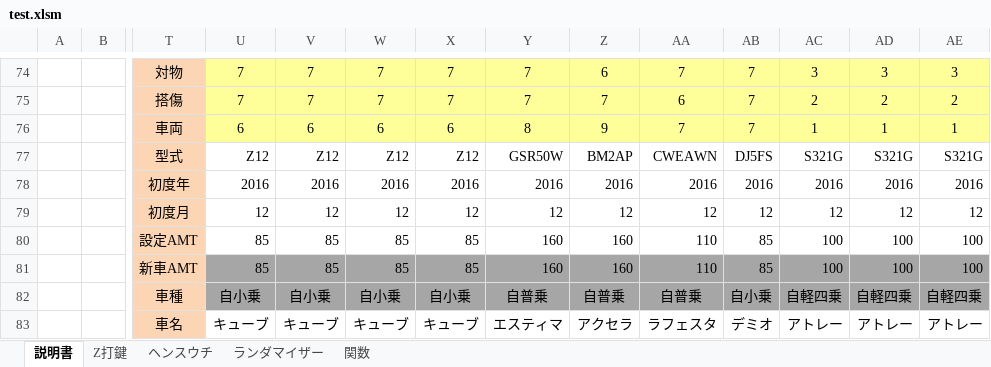
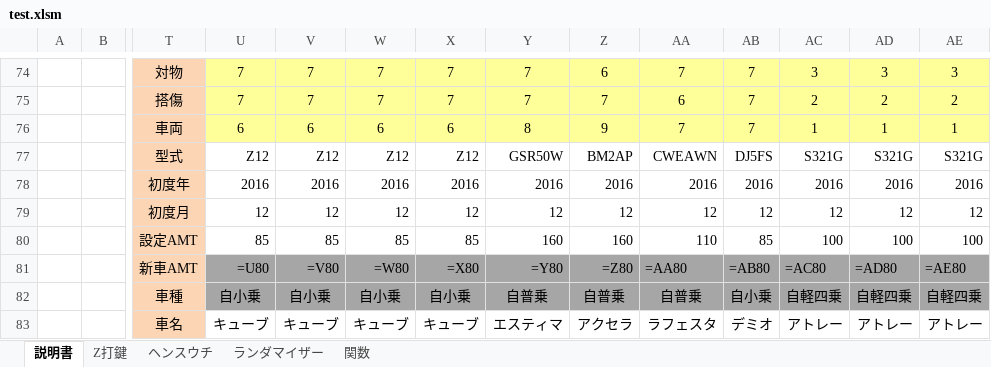
Before and after one commit to s-shohin/Z, an Excel workbook: test.xlsm, sheet 説明書, drawn as a sheet; only a part is shown, gaps mark what is left out; values as stored, in another font and other column widths than the file's, no borders; formulas without a stored value are shown as written; charts and pictures not drawn; removed rows and columns are numbered as before the commit, all else as after; rows hold the shown columns only; the diff covers the shown part only; the diff names each change by its address in the sheet, - before the commit and + after, or states it on an @@ line.

```diff
--- a/test.xlsm (sheet 説明書)
+++ b/test.xlsm (sheet 説明書)
-row 81:  |  | 新車AMT | 85 | 85 | 85 | 85 | 160 | 160 | 110 | 85 | 100 | 100 | 100
+row 81:  |  | 新車AMT | =U80 | =V80 | =W80 | =X80 | =Y80 | =Z80 | =AA80 | =AB80 | =AC80 | =AD80 | =AE80
```
Also changed, not shown: 8 added rows, 8 removed rows and 164 edited cells elsewhere in this sheet, sheet ヘンスウチ, sheet ランダマイザー, sheet 関数, sheet Z打鍵, charts or pictures.
